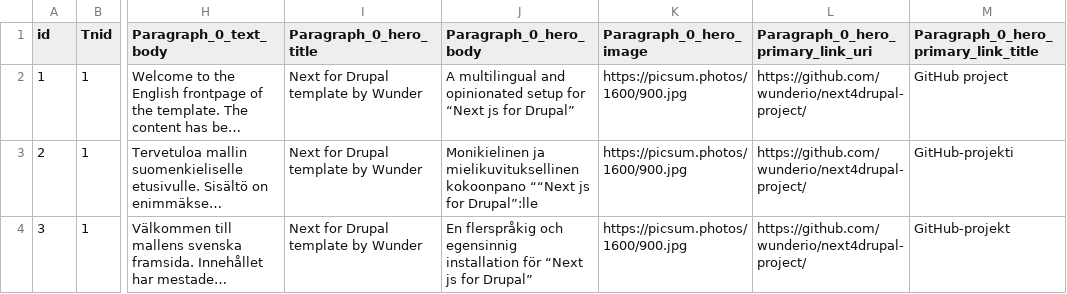
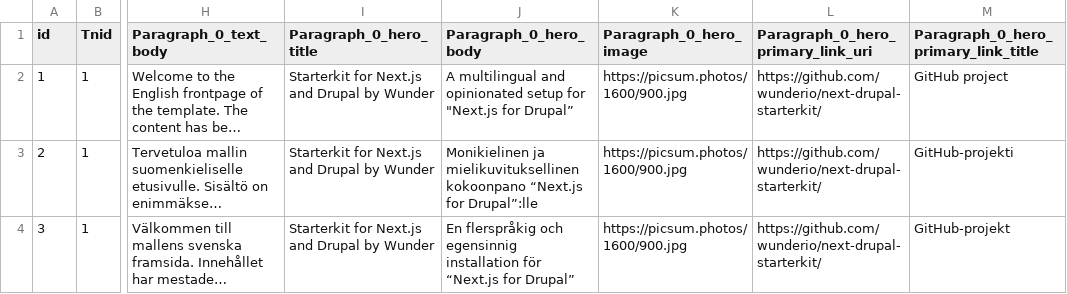
Before and after one commit to wunderio/next-drupal-starterkit, a CSV file: drupal/web/modules/custom/wunder_democontent/sources/frontpages.csv, drawn as a sheet; only a part is shown, gaps mark what is left out; long unchanged cells end in …; the diff names each change by its address in the sheet, - before the commit and + after, or states it on an @@ line.

Commit message:
Rename project to next-drupal-starterkit

```diff
--- a/drupal/web/modules/custom/wunder_democontent/sources/frontpages.csv
+++ b/drupal/web/modules/custom/wunder_democontent/sources/frontpages.csv
-I2:I4 (Paragraph_0_hero_title): Next for Drupal template by Wunder
+I2:I4 (Paragraph_0_hero_title): Starterkit for Next.js and Drupal by Wunder
-J2 (Paragraph_0_hero_body): …setup for “Next js for Drupal”
+J2 (Paragraph_0_hero_body): …setup for "Next.js for Drupal”
-L2:L4: https://github.com/wunderio/next4drupal-project/
+L2:L4: https://github.com/wunderio/next-drupal-starterkit/
-J3 (Paragraph_0_hero_body): …mielikuvituksellinen kokoonpano ““Next js for Drupal”:lle
+J3 (Paragraph_0_hero_body): …mielikuvituksellinen kokoonpano “Next.js for Drupal”:lle
-J4 (Paragraph_0_hero_body): …installation för “Next js for Drupal”
+J4 (Paragraph_0_hero_body): …installation för “Next.js for Drupal”
```
Also changed, not shown: 12 other files.
